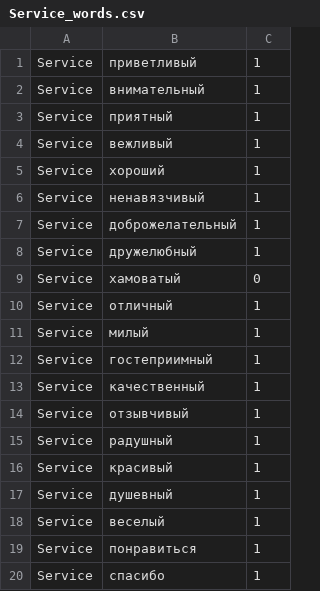
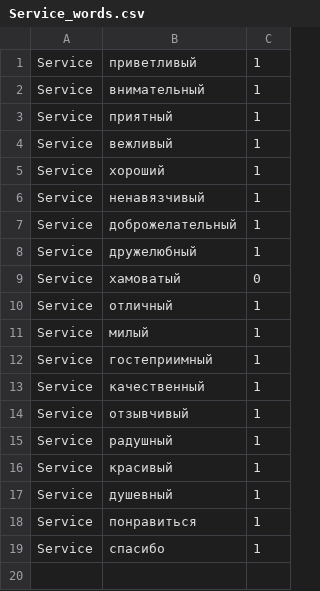
Before and after one commit to NanairoNika/AutoL_Project, a CSV file: Service_words.csv, drawn as a sheet; the diff names each change by its address in the sheet, - before the commit and + after, or states it on an @@ line.

Commit message:
Update Service_words.csv

```diff
--- a/Service_words.csv
+++ b/Service_words.csv
-row 18: Service | веселый | 1
```
